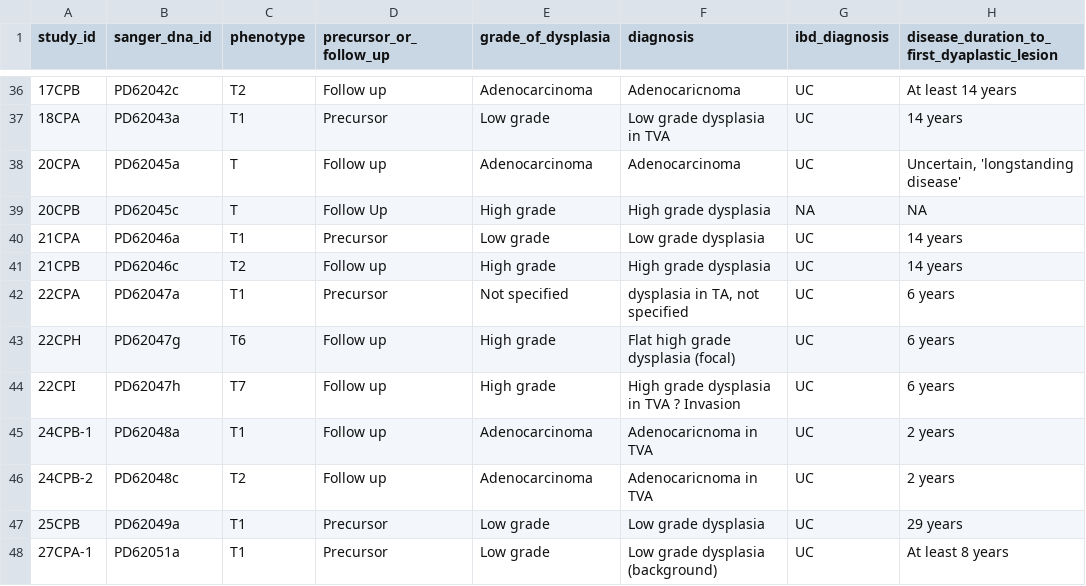
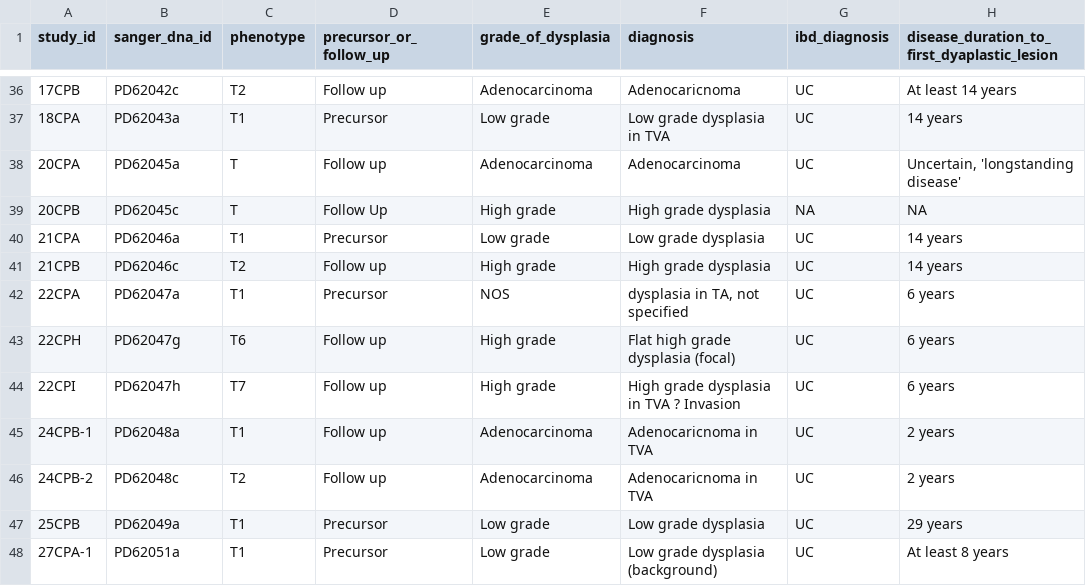
Before and after one commit to team113sanger/ibd_dysplasia_thesis_analysis, a TSV file: metadata/final_metadata_qc_pass.tsv, drawn as a sheet; only a part is shown, gaps mark what is left out; the diff names each change by its address in the sheet, - before the commit and + after, or states it on an @@ line.

```diff
--- a/metadata/final_metadata_qc_pass.tsv
+++ b/metadata/final_metadata_qc_pass.tsv
-E42 (grade_of_dysplasia): Not specified
+E42 (grade_of_dysplasia): NOS
```
Also changed, not shown: 1 other file.
